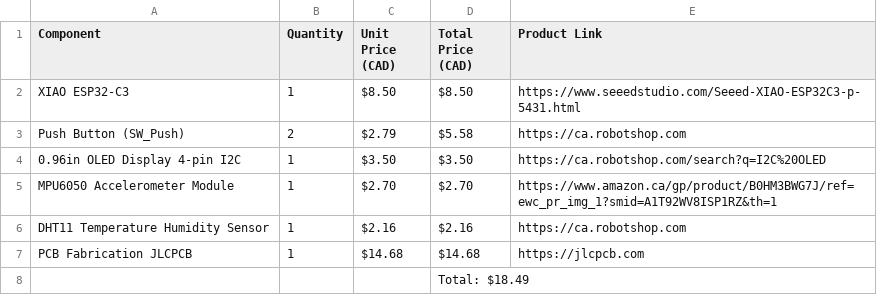
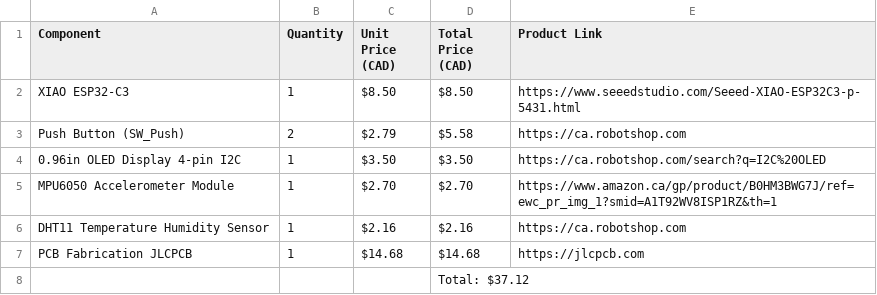
Before and after one commit to hannahhhhhhhhhhhhhhh/Starbie, a CSV file: BOM.csv, drawn as a sheet.

Commit message:
Update BOM.csv

```diff
--- a/BOM.csv
+++ b/BOM.csv
@@ -7,2 +7,2 @@ DHT11 Temperature Humidity Sensor,1,$2.16,$2.16,https://ca.robotshop.com
 PCB Fabrication JLCPCB,1,$14.68,$14.68,https://jlcpcb.com
-,,,Total: $18.49,
+,,,Total: $37.12,
```
